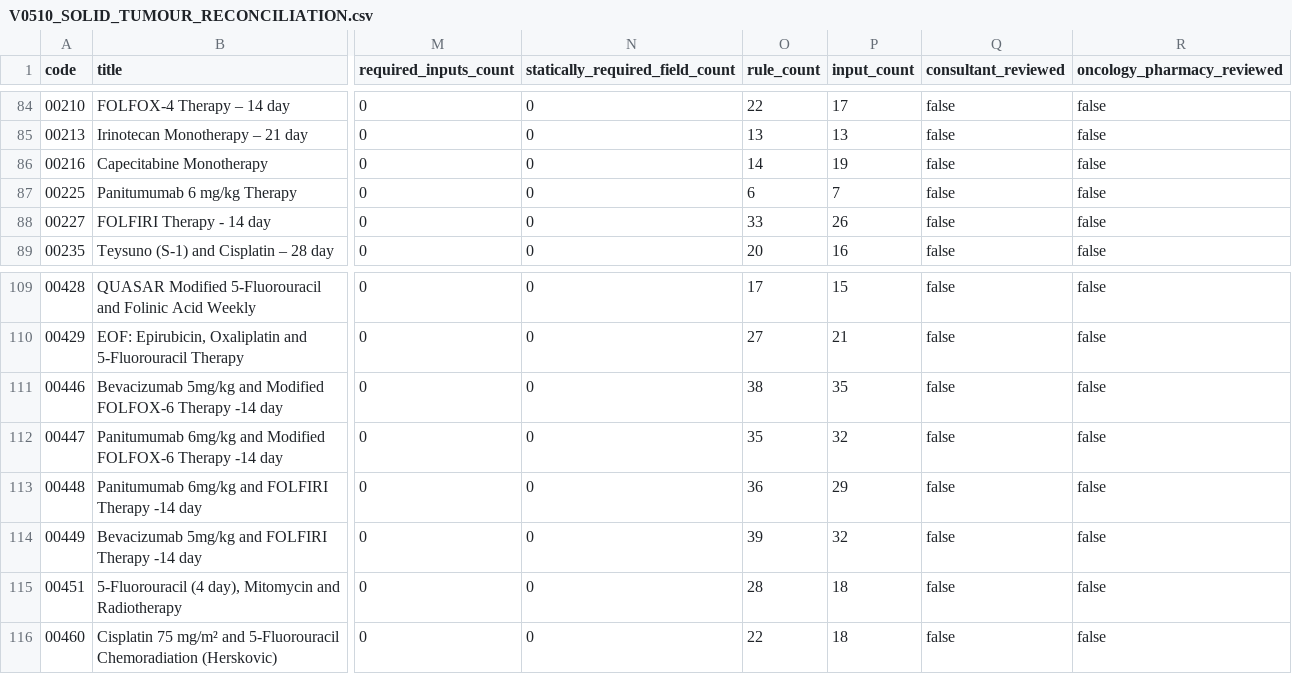
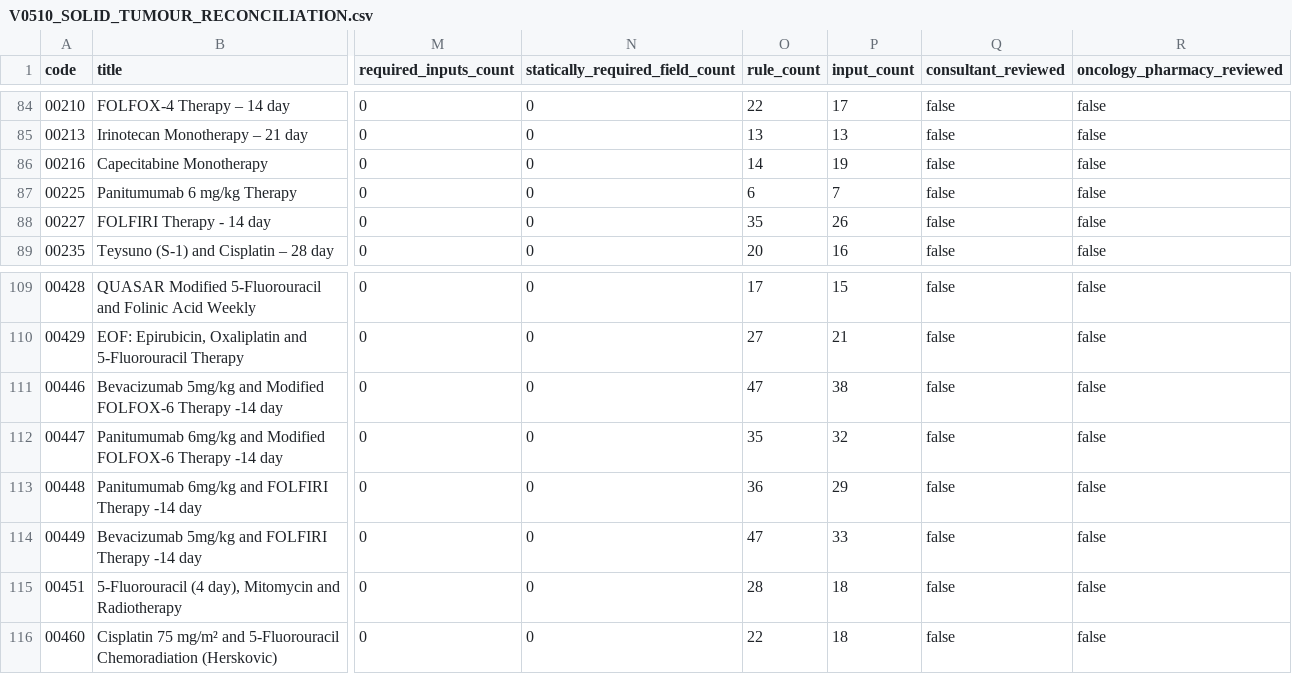
Before and after one commit to pobchina-boop/Sactcheck, a CSV file: V0510_SOLID_TUMOUR_RECONCILIATION.csv, drawn as a sheet; only a part is shown, gaps mark what is left out; the diff names each change by its address in the sheet, - before the commit and + after, or states it on an @@ line.

```diff
--- a/V0510_SOLID_TUMOUR_RECONCILIATION.csv
+++ b/V0510_SOLID_TUMOUR_RECONCILIATION.csv
-O88 (rule_count): 33
+O88 (rule_count): 35
-O111 (rule_count): 38
+O111 (rule_count): 47
-P111 (input_count): 35
+P111 (input_count): 38
-O114 (rule_count): 39
+O114 (rule_count): 47
-P114 (input_count): 32
+P114 (input_count): 33
```
Also changed, not shown: V0581_ORGAN_FUNCTION_RULE_COVERAGE_AUDIT.csv, V0590_ORGAN_FUNCTION_RECONCILIATION_AUDIT.csv, 37 other files.
